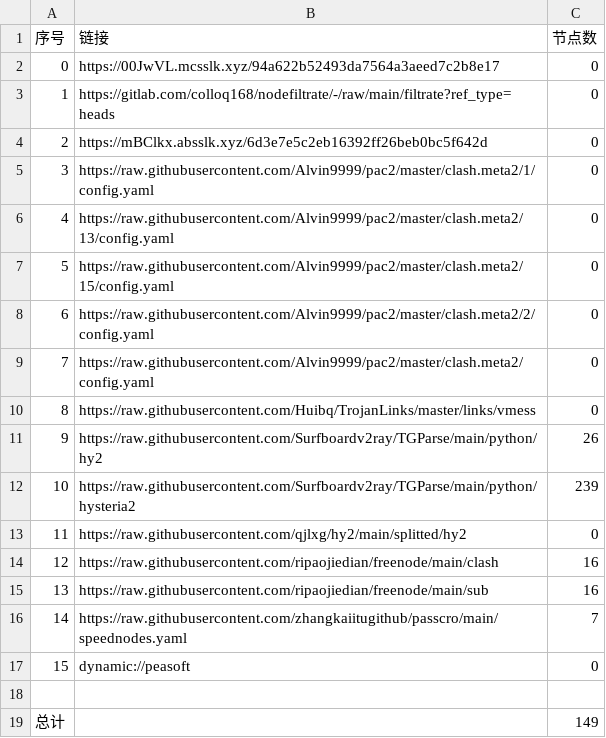
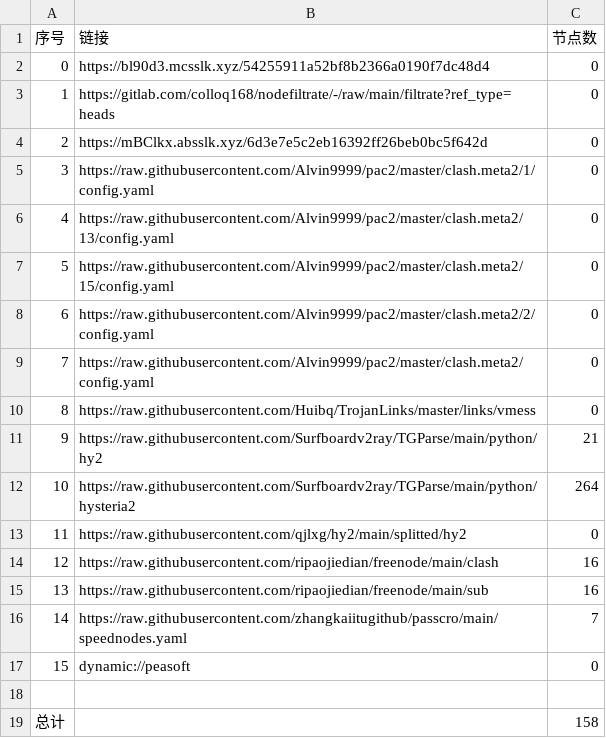
Before and after one commit to wenma77/AutoMergePublicNodes, a CSV file: list_result.csv, drawn as a sheet.

```diff
--- a/list_result.csv
+++ b/list_result.csv
@@ -1,3 +1,3 @@
 序号,链接,节点数
-0,https://00JwVL.mcsslk.xyz/94a622b52493da7564a3aeed7c2b8e17,0
+0,https://bl90d3.mcsslk.xyz/54255911a52bf8b2366a0190f7dc48d4,0
 1,https://gitlab.com/colloq168/nodefiltrate/-/raw/main/filtrate?ref_type=heads,0
@@ -10,4 +10,4 @@
 8,https://raw.githubusercontent.com/Huibq/TrojanLinks/master/links/vmess,0
-9,https://raw.githubusercontent.com/Surfboardv2ray/TGParse/main/python/hy2,26
-10,https://raw.githubusercontent.com/Surfboardv2ray/TGParse/main/python/hysteria2,239
+9,https://raw.githubusercontent.com/Surfboardv2ray/TGParse/main/python/hy2,21
+10,https://raw.githubusercontent.com/Surfboardv2ray/TGParse/main/python/hysteria2,264
 11,https://raw.githubusercontent.com/qjlxg/hy2/main/splitted/hy2,0
@@ -18,2 +18,2 @@
 
-总计,,149
+总计,,158
```
Also changed, not shown: 8 other files.
